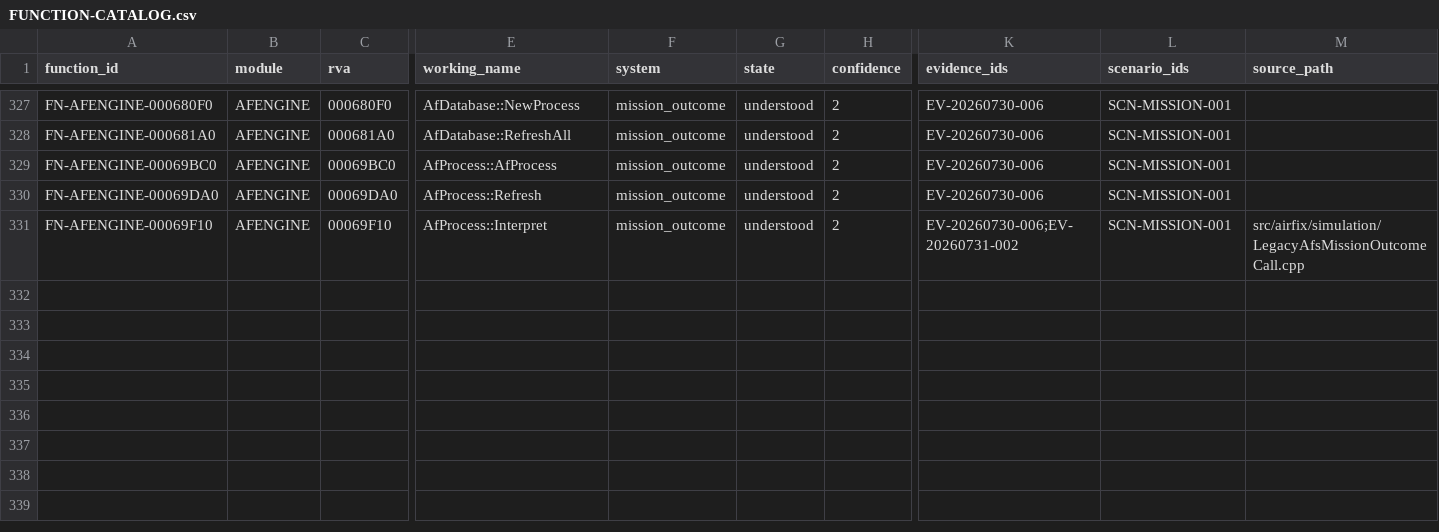
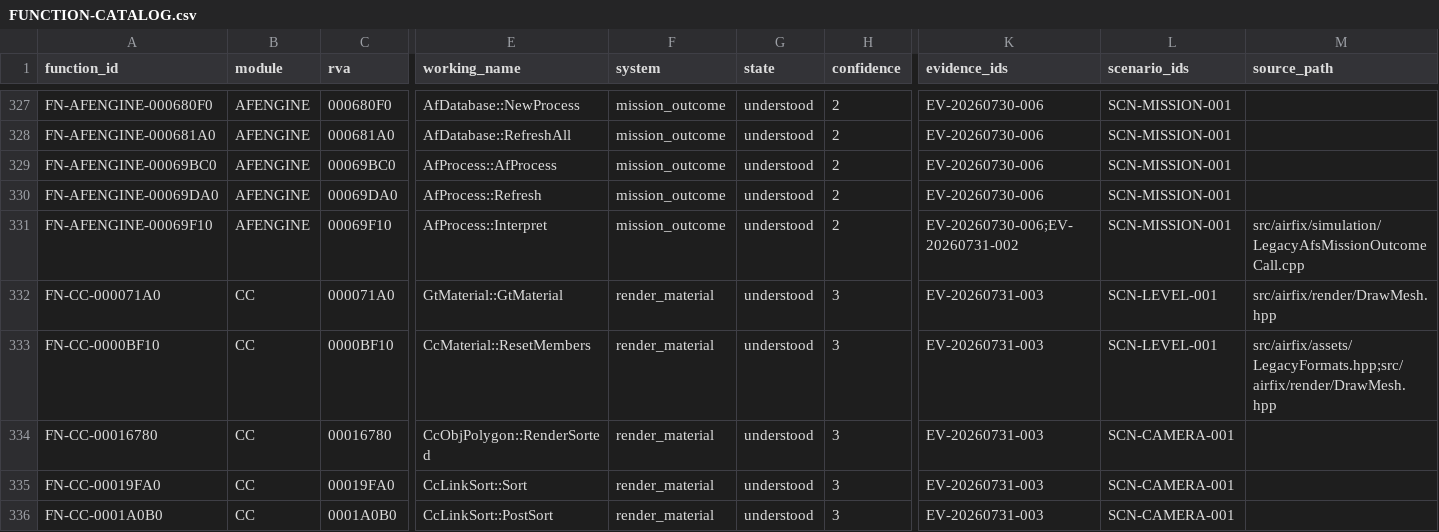
Before and after one commit to tryk016/airfix-dogfighter, a CSV file: docs/re/FUNCTION-CATALOG.csv, drawn as a sheet; only a part is shown, gaps mark what is left out; rows hold the shown columns only; the diff covers the shown part only; the diff names each change by its address in the sheet, - before the commit and + after, or states it on an @@ line.

Commit message:
Preserve recovered material render state

```diff
--- a/docs/re/FUNCTION-CATALOG.csv
+++ b/docs/re/FUNCTION-CATALOG.csv
+row 332: FN-CC-000071A0 | CC | 000071A0 | GtMaterial::GtMaterial | render_material | understood | 3 | EV-20260731-003 | SCN-LEVEL-001 | src/airfix/render/DrawMesh.hpp
+row 333: FN-CC-0000BF10 | CC | 0000BF10 | CcMaterial::ResetMembers | render_material | understood | 3 | EV-20260731-003 | SCN-LEVEL-001 | src/airfix/assets/LegacyFormats.hpp;src/airfix/render/DrawMesh.hpp
+row 334: FN-CC-00016780 | CC | 00016780 | CcObjPolygon::RenderSorted | render_material | understood | 3 | EV-20260731-003 | SCN-CAMERA-001
+row 335: FN-CC-00019FA0 | CC | 00019FA0 | CcLinkSort::Sort | render_material | understood | 3 | EV-20260731-003 | SCN-CAMERA-001
+row 336: FN-CC-0001A0B0 | CC | 0001A0B0 | CcLinkSort::PostSort | render_material | understood | 3 | EV-20260731-003 | SCN-CAMERA-001
```
Also changed, not shown: 5 added rows and 7 edited cells elsewhere in this file, 22 other files.
